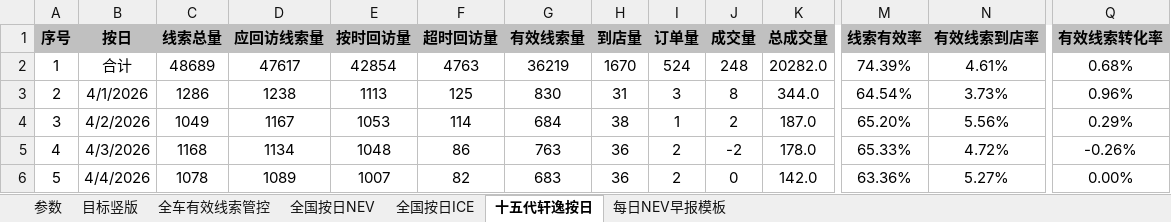
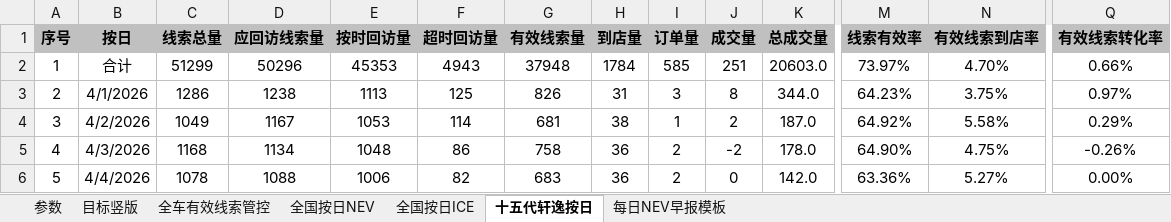
Before and after one commit to Django604/AI_Digest, an Excel workbook: data/source/NEV+ICE_xsai.xlsm, sheet 十五代轩逸按日, drawn as a sheet; only a part is shown, gaps mark what is left out; values as stored, in another font and other column widths than the file's, no borders; the diff covers the shown part only; the diff names each change by its address in the sheet, - before the commit and + after, or states it on an @@ line.

```diff
--- a/data/source/NEV+ICE_xsai.xlsm (sheet 十五代轩逸按日)
+++ b/data/source/NEV+ICE_xsai.xlsm (sheet 十五代轩逸按日)
-C2 (线索总量): 48689
+C2 (线索总量): 51299
-D2 (应回访线索量): 47617
+D2 (应回访线索量): 50296
-E2 (按时回访量): 42854
+E2 (按时回访量): 45353
-F2 (超时回访量): 4763
+F2 (超时回访量): 4943
-G2 (有效线索量): 36219
+G2 (有效线索量): 37948
-H2 (到店量): 1670
+H2 (到店量): 1784
-I2 (订单量): 524
+I2 (订单量): 585
-J2 (成交量): 248
+J2 (成交量): 251
-K2 (总成交量): 20282.0
+K2 (总成交量): 20603.0
-M2 (线索有效率): 74.39%
+M2 (线索有效率): 73.97%
-N2 (有效线索到店率): 4.61%
+N2 (有效线索到店率): 4.70%
-Q2 (有效线索转化率): 0.68%
+Q2 (有效线索转化率): 0.66%
-G3 (有效线索量): 830
+G3 (有效线索量): 826
-M3 (线索有效率): 64.54%
+M3 (线索有效率): 64.23%
-N3 (有效线索到店率): 3.73%
+N3 (有效线索到店率): 3.75%
-Q3 (有效线索转化率): 0.96%
+Q3 (有效线索转化率): 0.97%
-G4 (有效线索量): 684
+G4 (有效线索量): 681
-M4 (线索有效率): 65.20%
+M4 (线索有效率): 64.92%
-N4 (有效线索到店率): 5.56%
+N4 (有效线索到店率): 5.58%
-G5 (有效线索量): 763
+G5 (有效线索量): 758
-M5 (线索有效率): 65.33%
+M5 (线索有效率): 64.90%
-N5 (有效线索到店率): 4.72%
+N5 (有效线索到店率): 4.75%
-D6 (应回访线索量): 1089
+D6 (应回访线索量): 1088
-E6 (按时回访量): 1007
+E6 (按时回访量): 1006
```
Also changed, not shown: 1 added row and 230 edited cells elsewhere in this sheet, sheet 全国按日NEV, sheet 全国按日ICE, data/source/NEV+ICE_ldai.xlsx, 2 other files.
